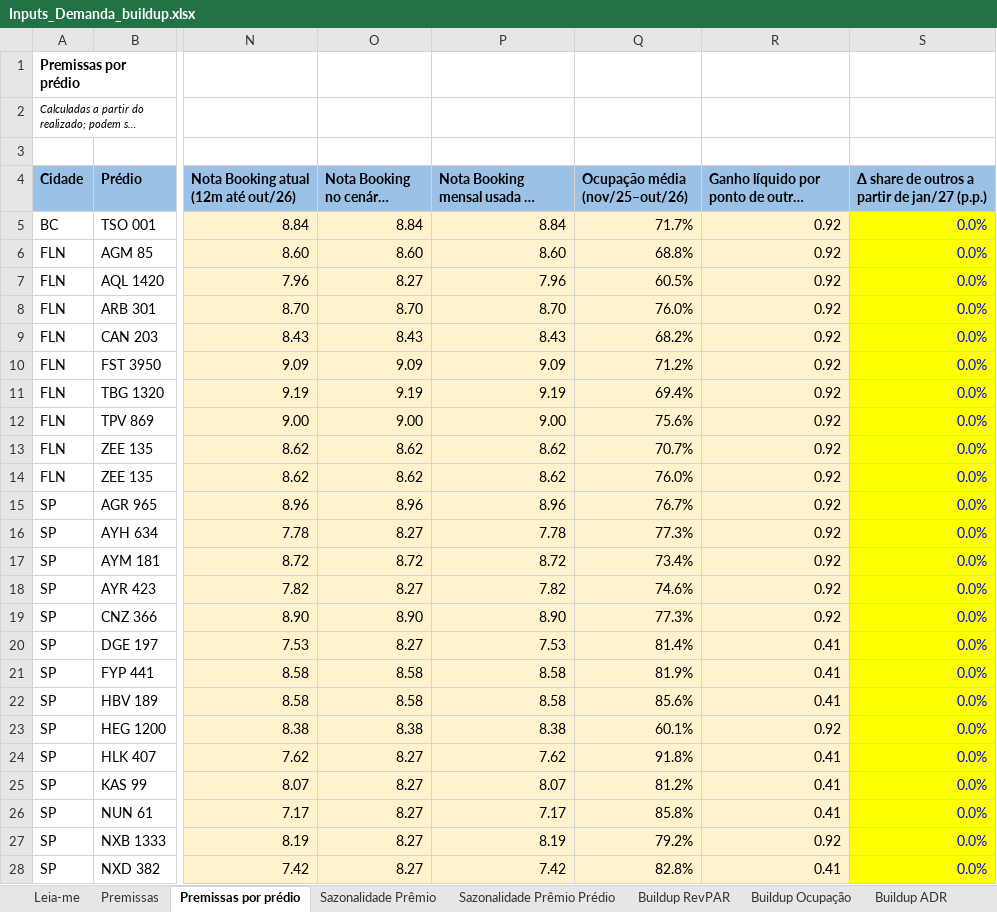
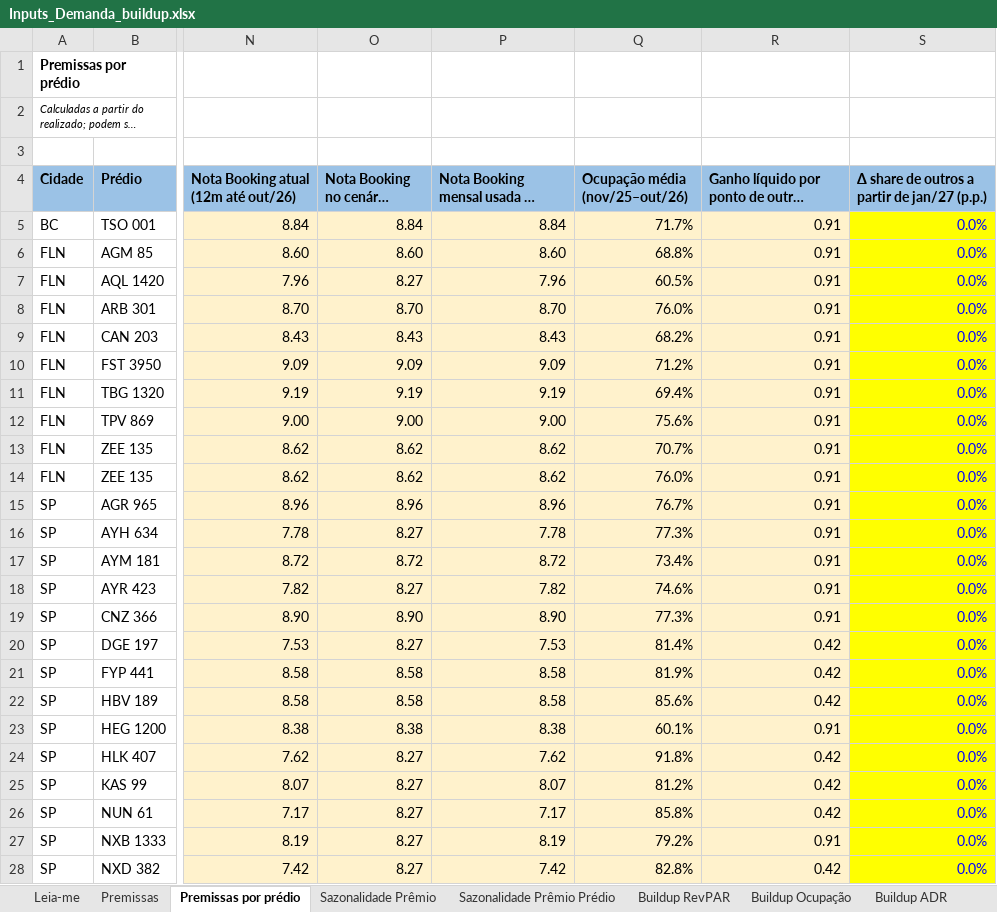
Before and after one commit to luizmazetto/Pricing-viva, an Excel workbook: analises/2026-11_buildup_demanda/Inputs_Demanda_buildup.xlsx, sheet Premissas por prédio, drawn as a sheet; only a part is shown, gaps mark what is left out; long unchanged cells end in …; values as stored, in another font and other column widths than the file's, no borders; the diff covers the shown part only; the diff names each change by its address in the sheet, - before the commit and + after, or states it on an @@ line.

```diff
--- a/analises/2026-11_buildup_demanda/Inputs_Demanda_buildup.xlsx (sheet Premissas por prédio)
+++ b/analises/2026-11_buildup_demanda/Inputs_Demanda_buildup.xlsx (sheet Premissas por prédio)
-R5:R19: 0.92
+R5:R19: 0.91
-R20:R22: 0.41
+R20:R22: 0.42
-R23: 0.92
+R23: 0.91
-R24:R26: 0.41
+R24:R26: 0.42
-R27: 0.92
+R27: 0.91
-R28: 0.41
+R28: 0.42
```
Also changed, not shown: 16 edited cells elsewhere in this sheet, sheet % outros, sheet % Airbnb, sheet % Booking, sheet ADR Acomodação, sheet Buildup ADR, sheet Buildup RevPAR, 2 more sheets, formulas that keep their value, 4 other files.
